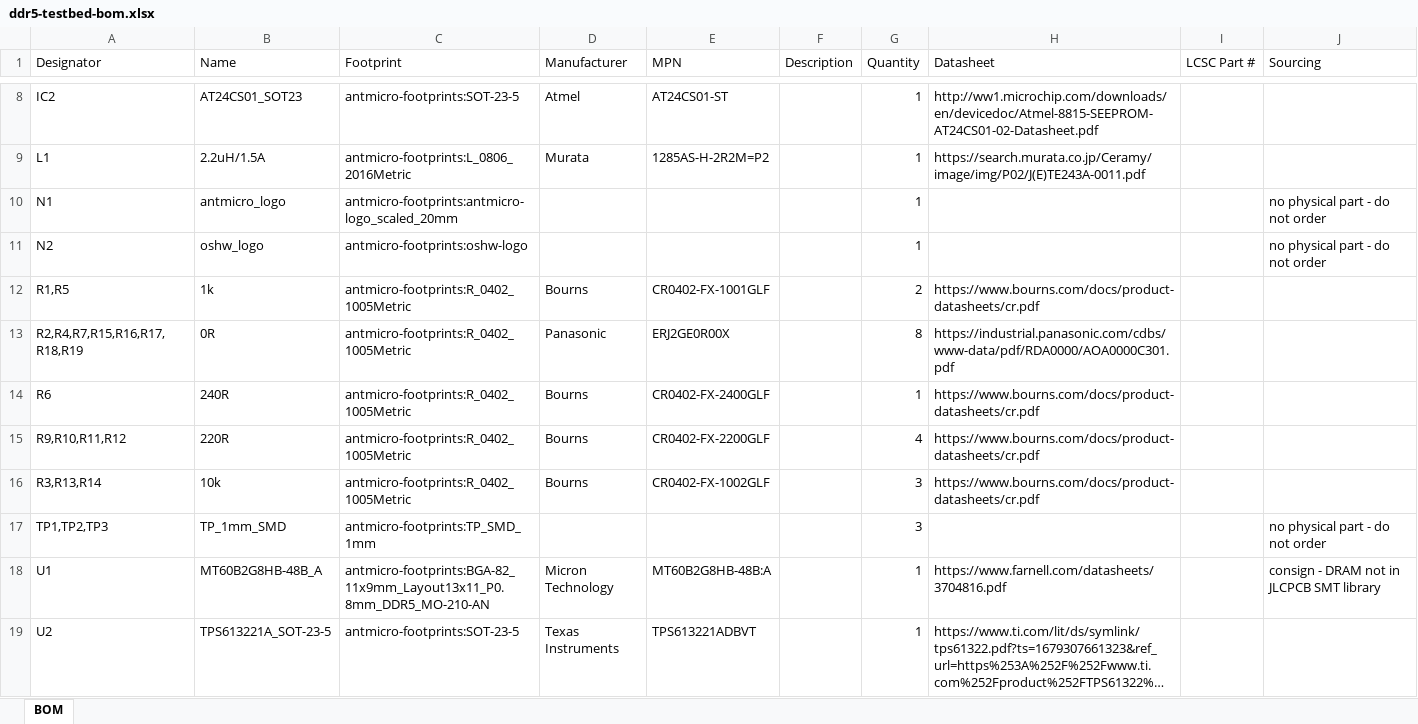
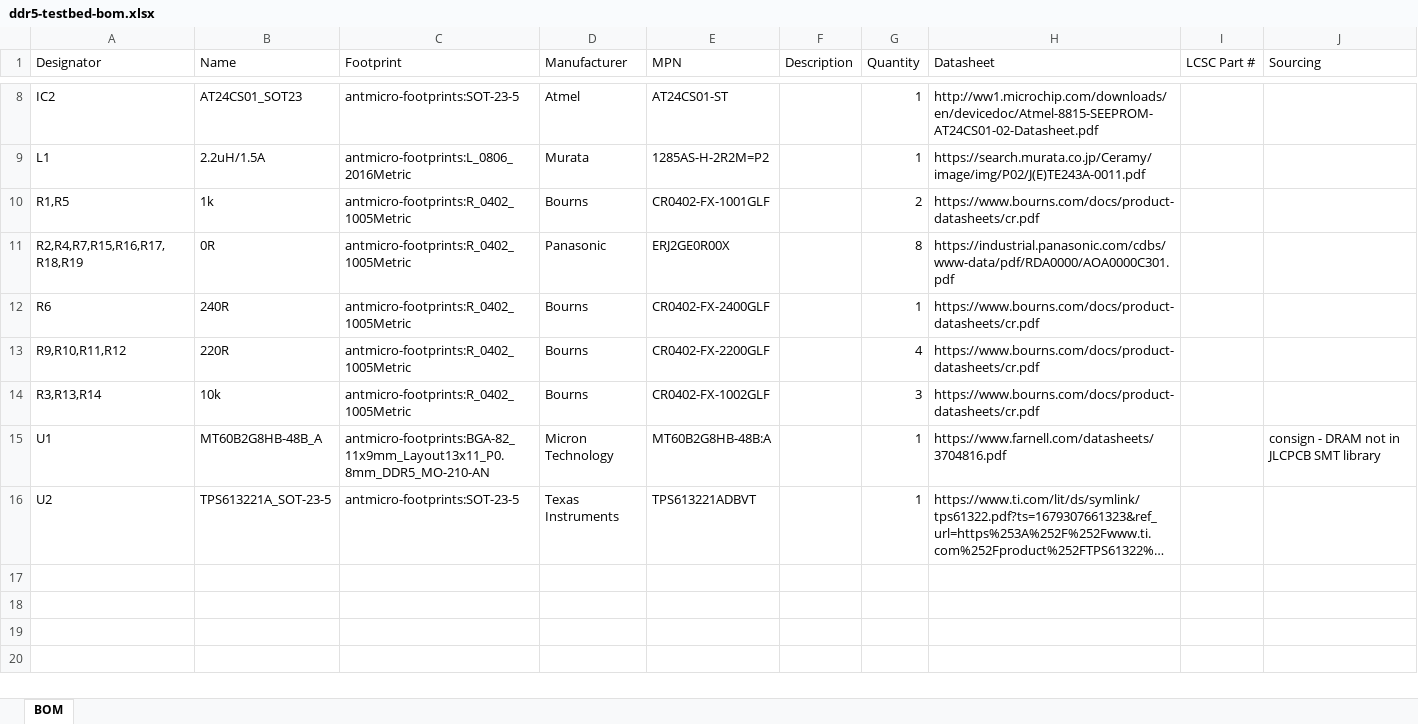
Before and after one commit to sean-galloway/DDRx-LPDDRx-Testbed, an Excel workbook: pcb-vendors/pcbway/ddr5-testbed/ddr5-testbed-bom.xlsx, sheet BOM, drawn as a sheet; only a part is shown, gaps mark what is left out; long unchanged cells end in …; values as stored, in another font and other column widths than the file's, no borders; the diff names each change by its address in the sheet, - before the commit and + after, or states it on an @@ line.

Commit message:
Add one-file upload zips, clean BOMs, XLSX BOM for MacroFab
- new --step zip in build_vendor_packages.py bundles each vendor package
  (gerbers + BOM + positions + README) into <board>.zip for single-upload
- exclude board features (logos, test pads, mounting holes, net ties) from
  BOM and CPL output; verify now enforces strict BOM<->CPL designator equality
- MacroFab BOM is XLSX now (openpyxl, CSV fallback), matching PCBWay
- R73 confirmed Bourns CR0402-FX-1804GLF (ETH crystal bias); README wording
  fixed (N1/N2 are logos, not net ties); regenerated all packages + zips

```diff
--- a/pcb-vendors/pcbway/ddr5-testbed/ddr5-testbed-bom.xlsx (sheet BOM)
+++ b/pcb-vendors/pcbway/ddr5-testbed/ddr5-testbed-bom.xlsx (sheet BOM)
-row 10: N1 | antmicro_logo | antmicro-footprints:antmicro-logo_scaled_20mm |  |  |  | 1 |  |  | no physical part - do not order
-row 11: N2 | oshw_logo | antmicro-footprints:oshw-logo |  |  |  | 1 |  |  | no physical part - do not order
-row 17: TP1,TP2,TP3 | TP_1mm_SMD | antmicro-footprints:TP_SMD_1mm |  |  |  | 3 |  |  | no physical part - do not order
```
Also changed, not shown: pcb-vendors/pcbway/lpddr4-testbed/lpddr4-testbed-bom.xlsx, 20 other files.
